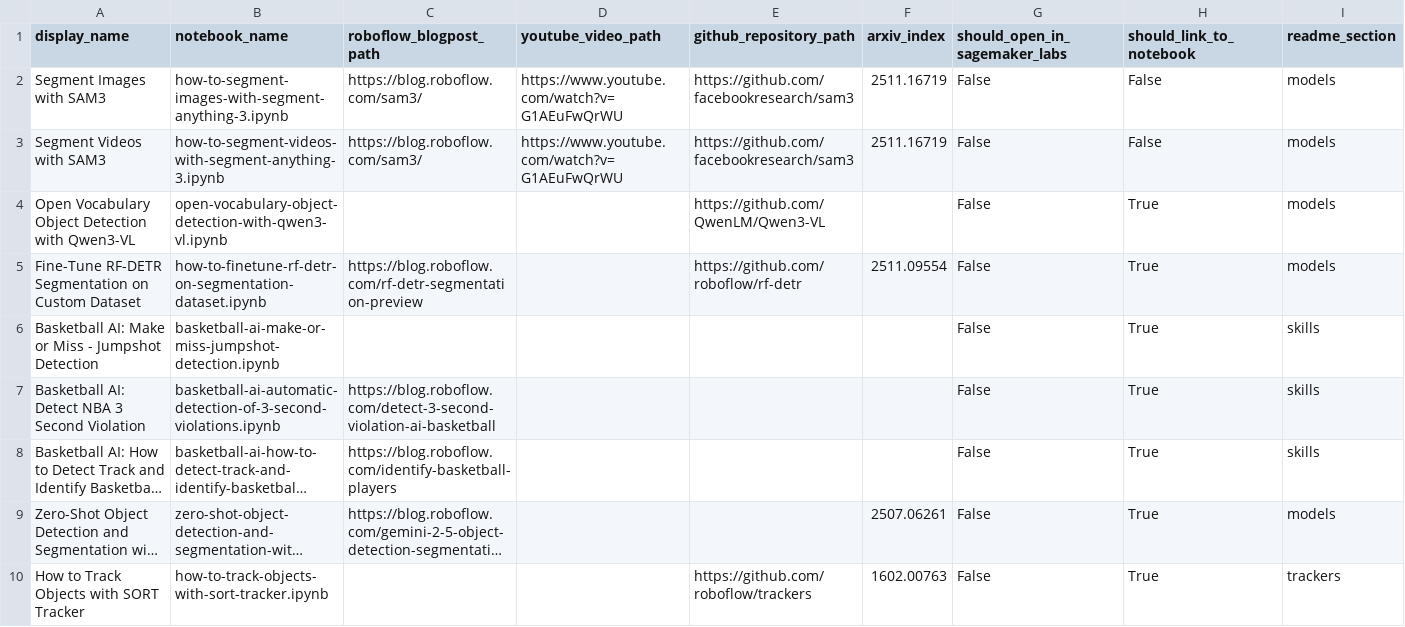
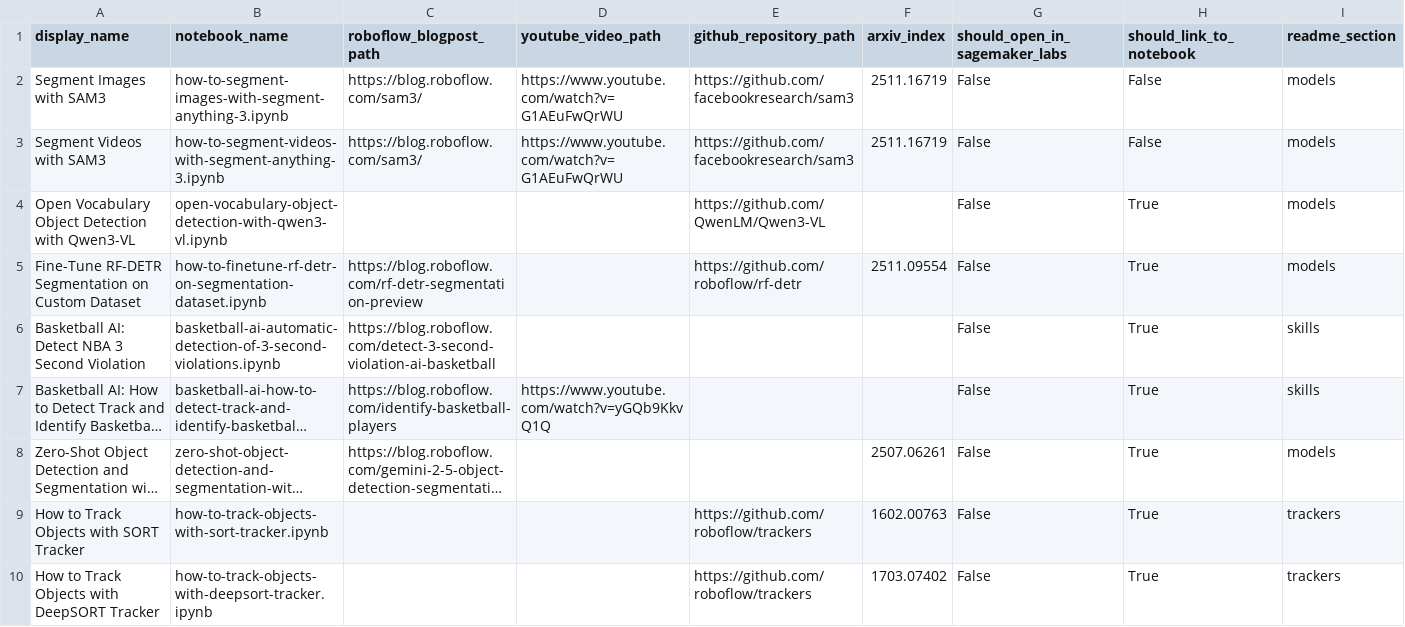
Before and after one commit to roboflow/notebooks, a CSV file: automation/notebooks-table-data.csv, drawn as a sheet; only a part is shown; the shorter side is filled out with more unchanged rows; long unchanged cells end in …; removed rows and columns are numbered as before the commit, all else as after; the diff names each change by its address in the sheet, - before the commit and + after, or states it on an @@ line.

Commit message:
add link to `Basketball AI: How to Detect, Track, and Identify Basketball Players` YT tutorial

```diff
--- a/automation/notebooks-table-data.csv
+++ b/automation/notebooks-table-data.csv
-row 6: Basketball AI: Make or Miss - Jumpshot Detection | basketball-ai-make-or-miss-jumpshot-detection.ipynb |  |  |  |  | False | True | skills
-D7 (youtube_video_path): (empty)
+D7 (youtube_video_path): https://www.youtube.com/watch?v=yGQb9KkvQ1Q
```
Also changed, not shown: 1 other file.
